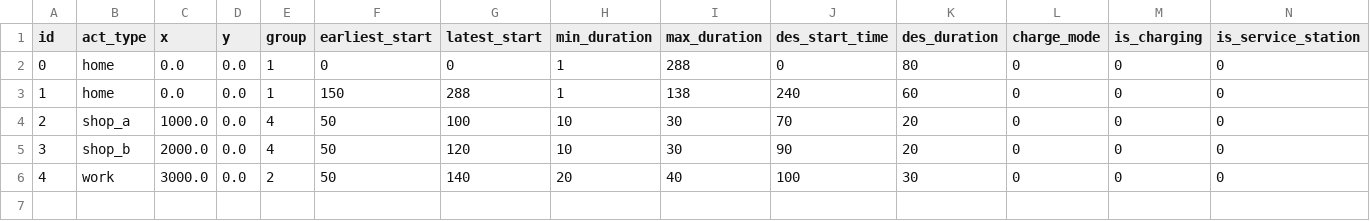
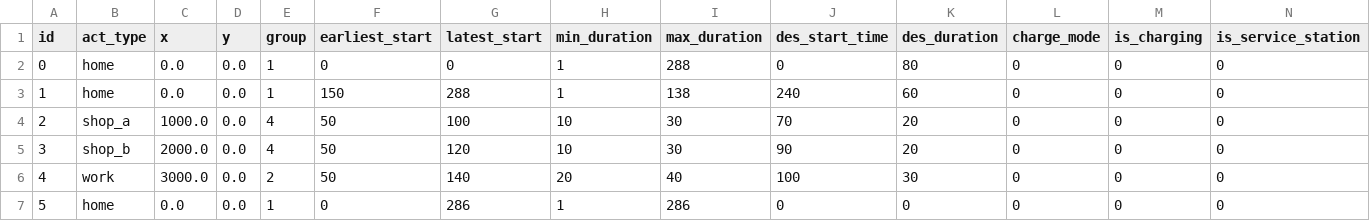
Before and after one commit to charlotteesavage/ev_scheduling_dp, a CSV file: testing_latest/validation_tests/no_group_repeats.csv, drawn as a sheet; the diff names each change by its address in the sheet, - before the commit and + after, or states it on an @@ line.

```diff
--- a/testing_latest/validation_tests/no_group_repeats.csv
+++ b/testing_latest/validation_tests/no_group_repeats.csv
+row 7: 5 | home | 0.0 | 0.0 | 1 | 0 | 286 | 1 | 286 | 0 | 0 | 0 | 0 | 0
```
Also changed, not shown: testing_latest/validation_tests/charging_rates.csv, testing_latest/validation_tests/horizon_constraint.csv, 5 other files.
